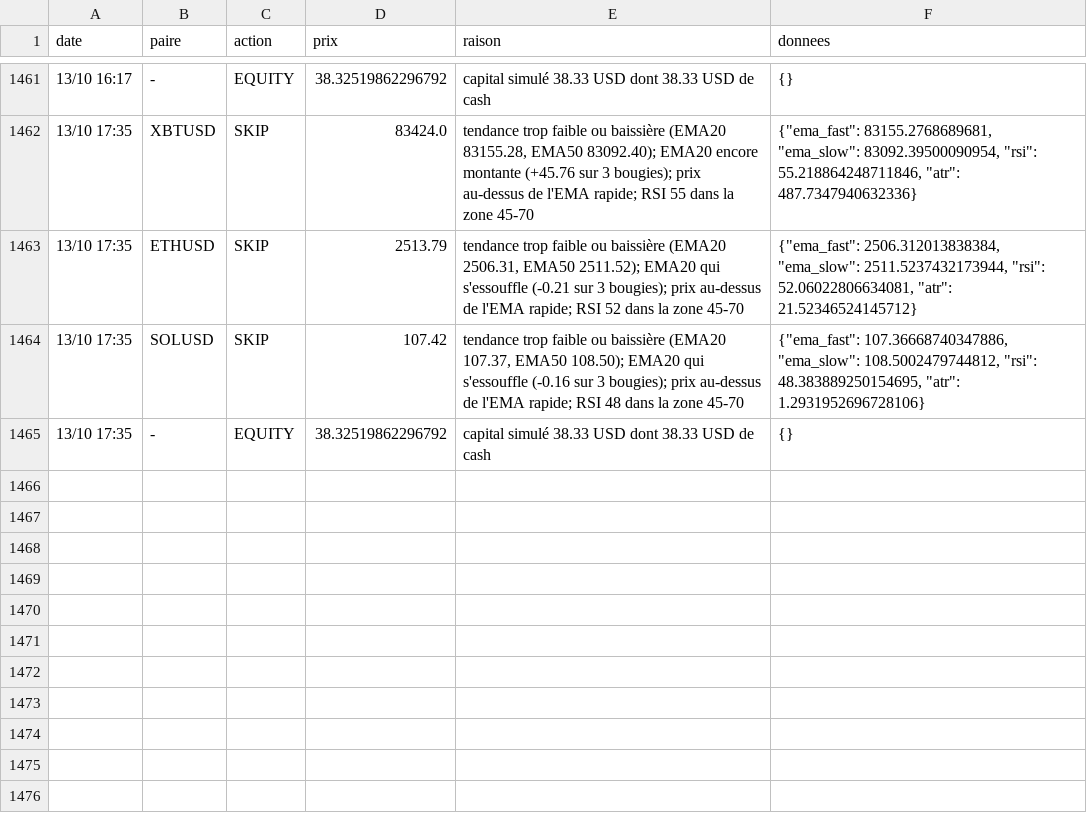
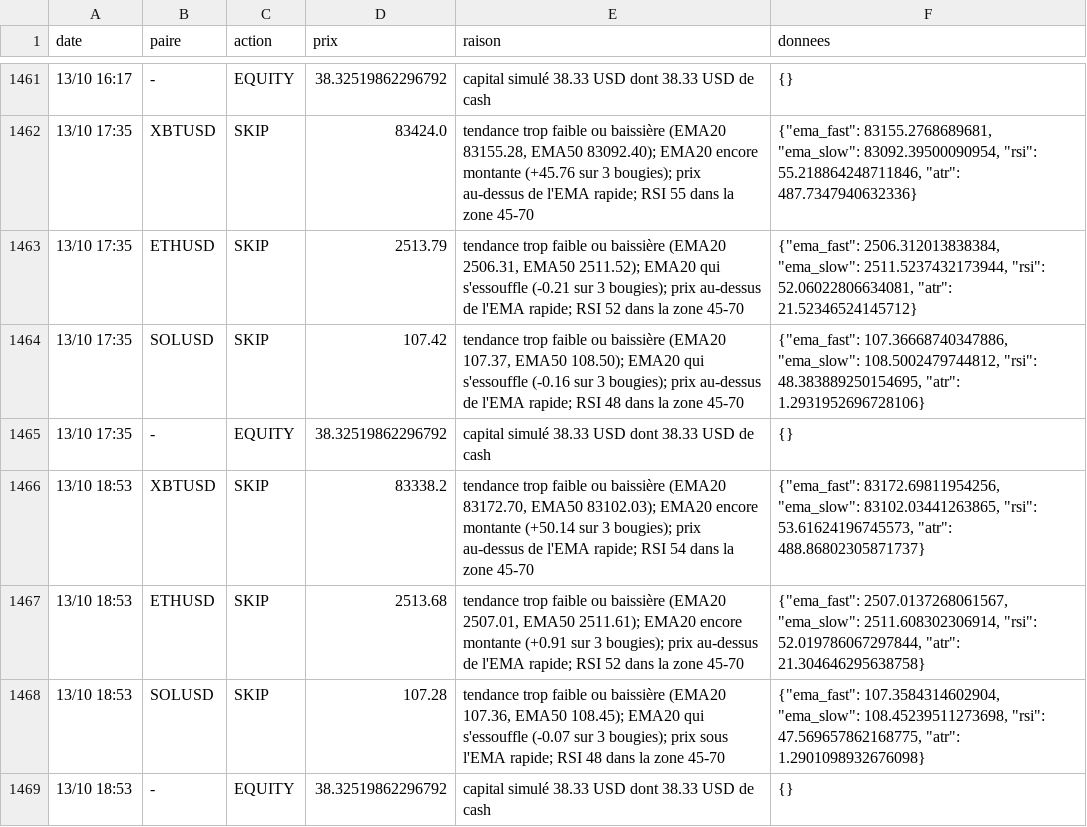
Before and after one commit to nftmooods/Public_App, a CSV file: KrakenPaperBot/data/decisions-prudent.csv, drawn as a sheet; only a part is shown, gaps mark what is left out.

```diff
--- a/KrakenPaperBot/data/decisions-prudent.csv
+++ b/KrakenPaperBot/data/decisions-prudent.csv
@@ -1465 +1465,5 @@ date,paire,action,prix,raison,donnees
 13/10 17:35,-,EQUITY,38.32519862296792,capital simulé 38.33 USD dont 38.33 USD de cash,{}
+13/10 18:53,XBTUSD,SKIP,83338.2,"tendance trop faible ou baissière (EMA20 83172.70, EMA50 83102.03); EMA20 encore montante (+50.14 sur 3 bougies); prix au-dessus de l'EMA rapide; RSI 54 dans la zone 45-70","{""ema_fast"": 83172.69811954256, ""ema_slow"": 83102.03441263865, ""rsi"": 53.61624196745573, ""atr"": 488.86802305871737}"
+13/10 18:53,ETHUSD,SKIP,2513.68,"tendance trop faible ou baissière (EMA20 2507.01, EMA50 2511.61); EMA20 encore montante (+0.91 sur 3 bougies); prix au-dessus de l'EMA rapide; RSI 52 dans la zone 45-70","{""ema_fast"": 2507.0137268061567, ""ema_slow"": 2511.608302306914, ""rsi"": 52.019786067297844, ""atr"": 21.304646295638758}"
+13/10 18:53,SOLUSD,SKIP,107.28,"tendance trop faible ou baissière (EMA20 107.36, EMA50 108.45); EMA20 qui s'essouffle (-0.07 sur 3 bougies); prix sous l'EMA rapide; RSI 48 dans la zone 45-70","{""ema_fast"": 107.3584314602904, ""ema_slow"": 108.45239511273698, ""rsi"": 47.569657862168775, ""atr"": 1.2901098932676098}"
+13/10 18:53,-,EQUITY,38.32519862296792,capital simulé 38.33 USD dont 38.33 USD de cash,{}
```
Also changed, not shown: KrakenPaperBot/data/decisions-accumulation.csv, KrakenPaperBot/data/decisions-agressif.csv, 6 other files.
